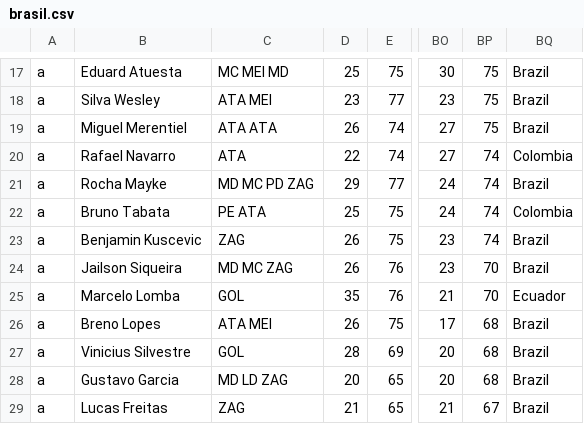
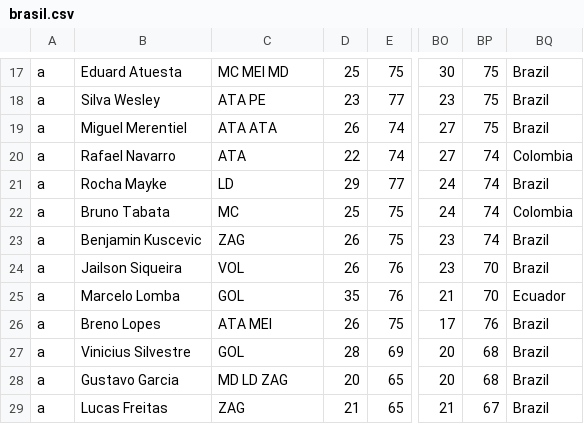
Before and after one commit to gaoypChina/FIFA-Flutter, a CSV file: assets/csv/brasil.csv, drawn as a sheet; only a part is shown, gaps mark what is left out; the diff covers the shown part only; the diff names each change by its address in the sheet, - before the commit and + after, or states it on an @@ line.

```diff
--- a/assets/csv/brasil.csv
+++ b/assets/csv/brasil.csv
-C18: ATA MEI
+C18: ATA PE
-C21: MD MC PD ZAG
+C21: LD
-C22: PE ATA
+C22: MC
-C24: MD MC ZAG
+C24: VOL
-BP26: 68
+BP26: 76
```
Also changed, not shown: 32 edited cells elsewhere in this file, 24 other files.
